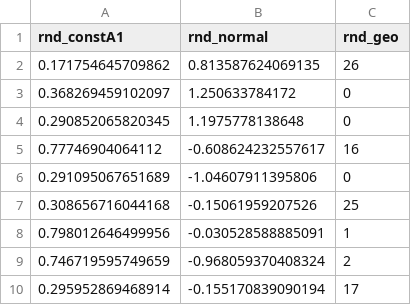
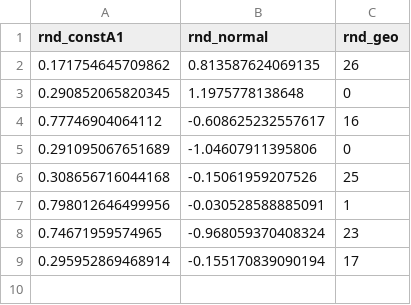
Before and after one commit to regenhardthawk/Regenhardt_MLBD_uebung2, a CSV file: demo.csv, drawn as a sheet.

Commit message:
CSV mit nano geändert

```diff
--- a/demo.csv
+++ b/demo.csv
@@ -2,5 +2,4 @@ rnd_constA1;rnd_normal;rnd_geo
 0.171754645709862;0.813587624069135;26
-0.368269459102097;1.250633784172;0
 0.290852065820345;1.1975778138648;0
-0.77746904064112;-0.608624232557617;16
+0.77746904064112;-0.608625232557617;16
 0.291095067651689;-1.04607911395806;0
@@ -8,3 +7,3 @@ rnd_constA1;rnd_normal;rnd_geo
 0.798012646499956;-0.030528588885091;1
-0.746719595749659;-0.968059370408324;2
+0.74671959574965;-0.968059370408324;23
 0.295952869468914;-0.155170839090194;17
```
